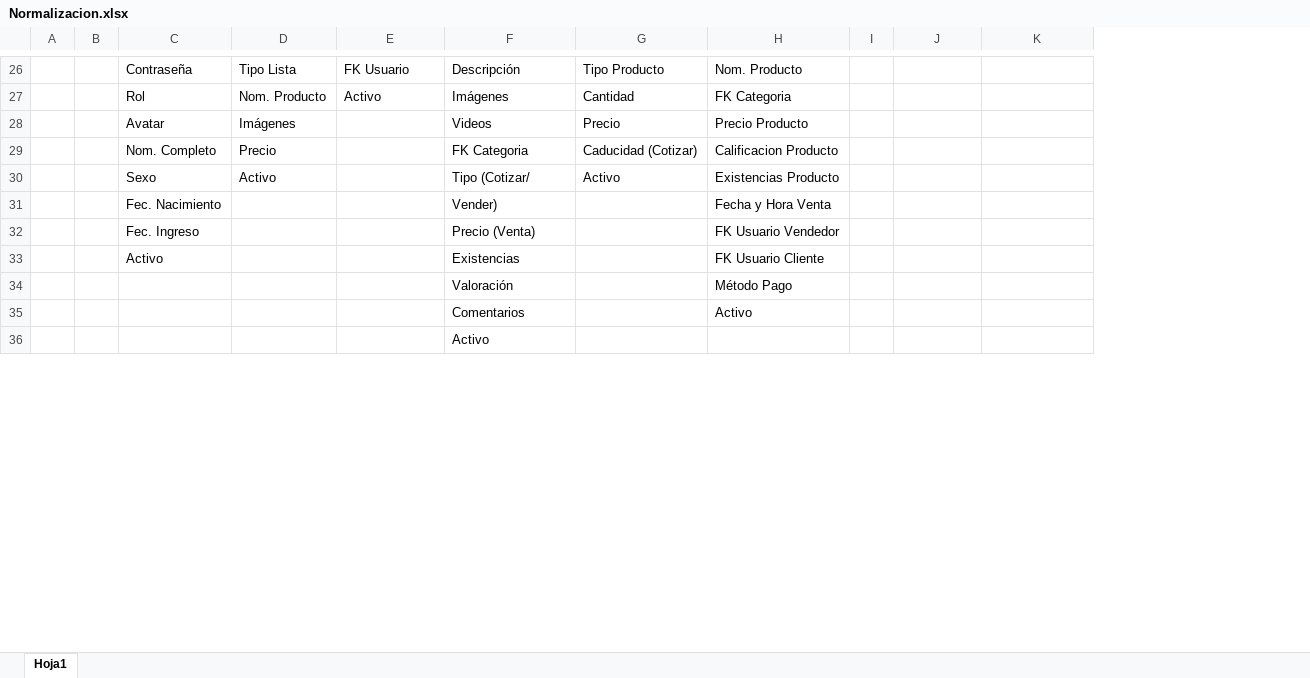
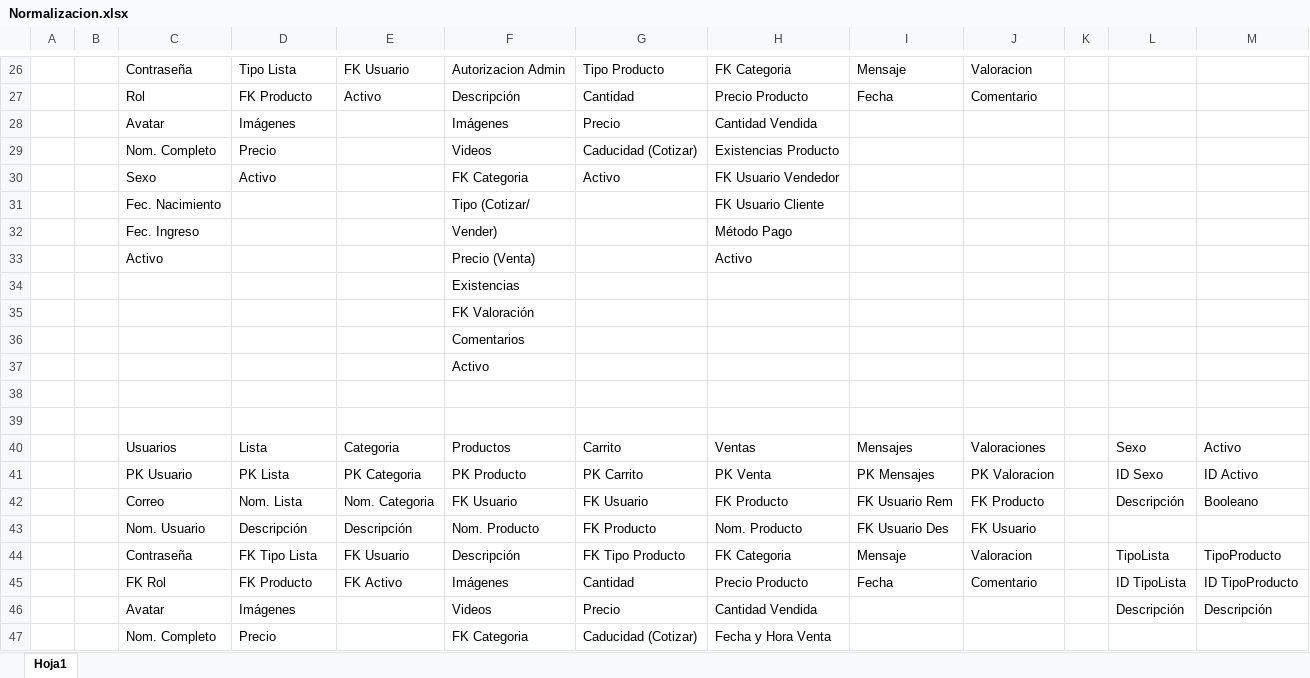
Before and after one commit to charlyx78/BDM, an Excel workbook: BD/Normalizacion.xlsx, sheet Hoja1, drawn as a sheet; only a part is shown, gaps mark what is left out; values as stored, in another font and other column widths than the file's, no cell formats; removed rows and columns are numbered as before the commit, all else as after; the diff covers the shown part only; the diff names each change by its address in the sheet, - before the commit and + after, or states it on an @@ line.

```diff
--- a/BD/Normalizacion.xlsx (sheet Hoja1)
+++ b/BD/Normalizacion.xlsx (sheet Hoja1)
+column I, rows 26-27: Mensaje | Fecha
+column J, rows 26-27: Valoracion | Comentario
-F26: Descripción
+F26: Autorizacion Admin
-H26: Nom. Producto
+H26: FK Categoria
-D27: Nom. Producto
+D27: FK Producto
-F27: Imágenes
+F27: Descripción
-H27: FK Categoria
+H27: Precio Producto
-F28: Videos
+F28: Imágenes
-H28: Precio Producto
+H28: Cantidad Vendida
-F29: FK Categoria
+F29: Videos
-H29: Calificacion Producto
+H29: Existencias Producto
-F30: Tipo (Cotizar/
+F30: FK Categoria
-H30: Existencias Producto
+H30: FK Usuario Vendedor
-row 31:  |  | Fec. Nacimiento |  |  | Vender) |  | Fecha y Hora Venta
-row 32:  |  | Fec. Ingreso |  |  | Precio (Venta) |  | FK Usuario Vendedor
-row 33:  |  | Activo |  |  | Existencias |  | FK Usuario Cliente
-row 34:  |  |  |  |  | Valoración |  | Método Pago
-row 35:  |  |  |  |  | Comentarios |  | Activo
+row 31:  |  | Fec. Nacimiento |  |  | Tipo (Cotizar/ |  | FK Usuario Cliente
+row 32:  |  | Fec. Ingreso |  |  | Vender) |  | Método Pago
+row 33:  |  | Activo |  |  | Precio (Venta) |  | Activo
+row 34:  |  |  |  |  | Existencias
+row 35:  |  |  |  |  | FK Valoración
+row 36:  |  |  |  |  | Comentarios
+row 38: (empty)
+row 39: (empty)
@@ row 57 moved to row 40: Usuarios @@
@@ row 58 moved to row 41: PK Usuario @@
+row 42:  |  | Correo | Nom. Lista | Nom. Categoria | FK Usuario | FK Usuario | FK Producto | FK Usuario Rem | FK Producto |  | Descripción | Booleano
+row 43:  |  | Nom. Usuario | Descripción | Descripción | Nom. Producto | FK Producto | Nom. Producto | FK Usuario Des | FK Usuario
+row 44:  |  | Contraseña | FK Tipo Lista | FK Usuario | Descripción | FK Tipo Producto | FK Categoria | Mensaje | Valoracion |  | TipoLista | TipoProducto
+row 45:  |  | FK Rol | FK Producto | FK Activo | Imágenes | Cantidad | Precio Producto | Fecha | Comentario |  | ID TipoLista | ID TipoProducto
+row 46:  |  | Avatar | Imágenes |  | Videos | Precio | Cantidad Vendida |  |  |  | Descripción | Descripción
+row 47:  |  | Nom. Completo | Precio |  | FK Categoria | Caducidad (Cotizar) | Fecha y Hora Venta
```
Also changed, not shown: 16 added rows, 24 removed rows and 35 edited cells elsewhere in this sheet, cell formats, 9 other files.
